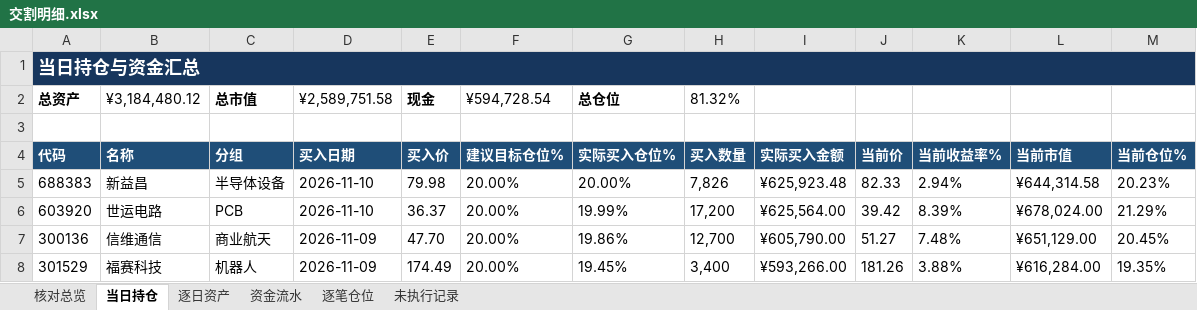
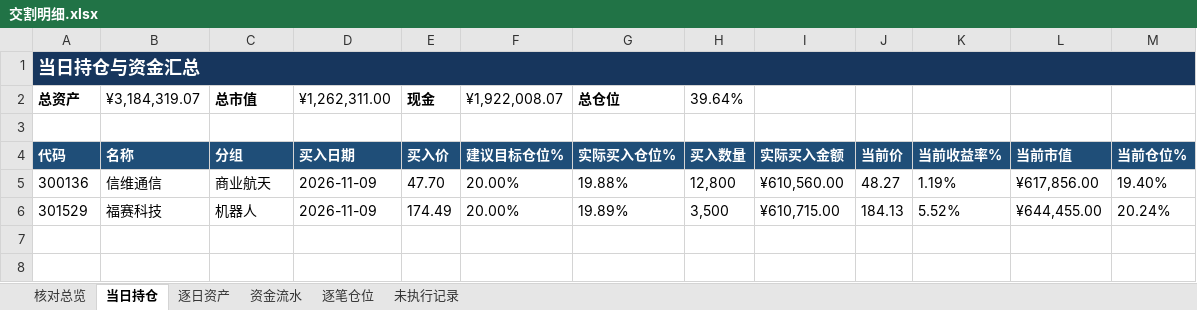
Before and after one commit to nancybhc/ma-cycle3-backtest, an Excel workbook: downloads/交割明细.xlsx, sheet 当日持仓, drawn as a sheet; values as stored, in another font and other column widths than the file's, no borders; removed rows and columns are numbered as before the commit, all else as after; the diff names each change by its address in the sheet, - before the commit and + after, or states it on an @@ line.

```diff
--- a/downloads/交割明细.xlsx (sheet 当日持仓)
+++ b/downloads/交割明细.xlsx (sheet 当日持仓)
-B2: ¥3,184,480.12
+B2: ¥3,184,319.07
-D2: ¥2,589,751.58
+D2: ¥1,262,311.00
-F2: ¥594,728.54
+F2: ¥1,922,008.07
-H2: 81.32%
+H2: 39.64%
-row 5: 688383 | 新益昌 | 半导体设备 | 2026-11-10 | 79.98 | 20.00% | 20.00% | 7,826 | ¥625,923.48 | 82.33 | 2.94% | ¥644,314.58 | 20.23%
-row 6: 603920 | 世运电路 | PCB | 2026-11-10 | 36.37 | 20.00% | 19.99% | 17,200 | ¥625,564.00 | 39.42 | 8.39% | ¥678,024.00 | 21.29%
-G5: 19.86%
+G5: 19.88%
-H5: 12,700
+H5: 12,800
-I5: ¥605,790.00
+I5: ¥610,560.00
-J5: 51.27
+J5: 48.27
-K5: 7.48%
+K5: 1.19%
-L5: ¥651,129.00
+L5: ¥617,856.00
-M5: 20.45%
+M5: 19.40%
-G6: 19.45%
+G6: 19.89%
-H6: 3,400
+H6: 3,500
-I6: ¥593,266.00
+I6: ¥610,715.00
-J6: 181.26
+J6: 184.13
-K6: 3.88%
+K6: 5.52%
-L6: ¥616,284.00
+L6: ¥644,455.00
-M6: 19.35%
+M6: 20.24%
```
Also changed, not shown: sheet 资金流水, sheet 逐笔仓位, sheet 逐日资产, sheet 未执行记录, sheet 核对总览, 3 other files.
